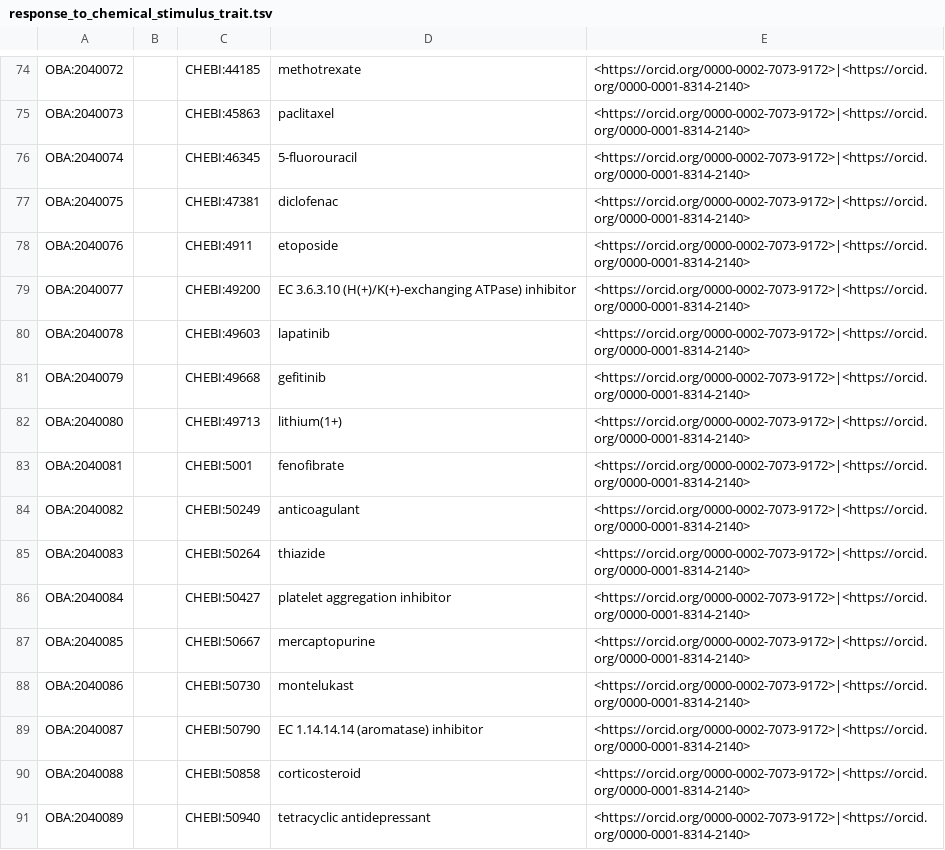
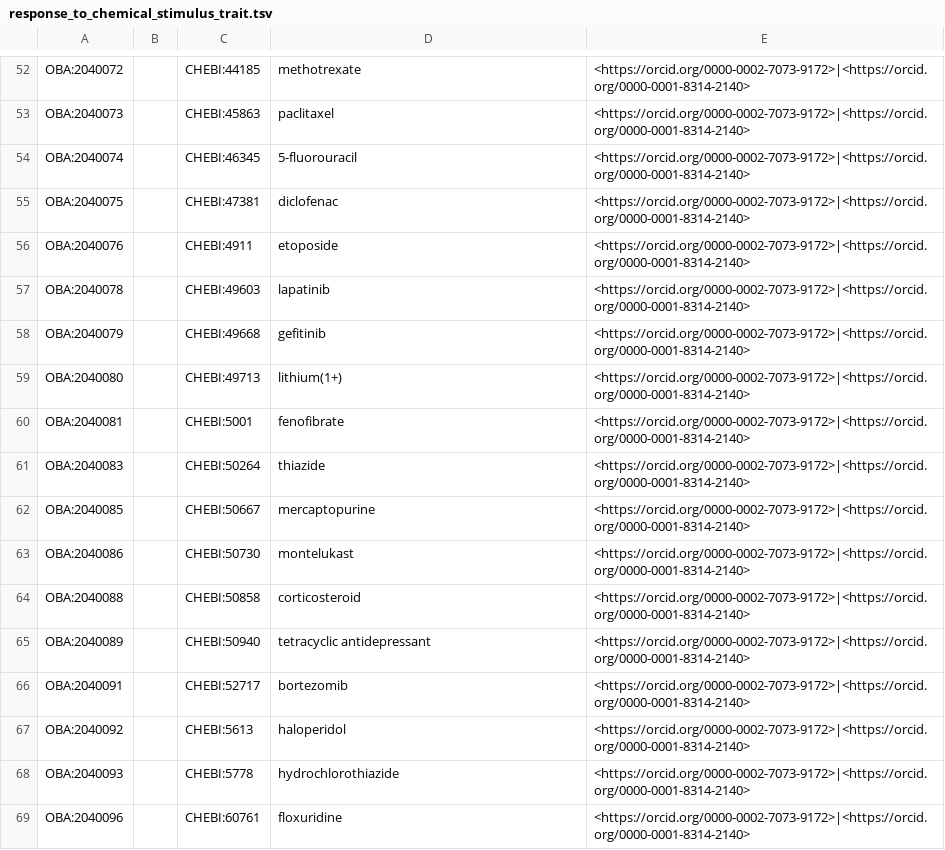
Before and after one commit to obophenotype/bio-attribute-ontology, a TSV file: src/patterns/data/default/response_to_chemical_stimulus_trait.tsv, drawn as a sheet; only a part is shown, gaps mark what is left out; the shorter side is filled out with more unchanged rows; the diff covers the shown part only.

Commit message:
Remove CHEBI role classes from table
If applied, this commit partially addresses #87.

```diff
--- a/src/patterns/data/default/response_to_chemical_stimulus_trait.tsv
+++ b/src/patterns/data/default/response_to_chemical_stimulus_trait.tsv
@@ -78,3 +56,2 @@ OBA:2040075		CHEBI:47381	diclofenac	<https://orcid.org/0000-0002-7073-9172>|<htt
 OBA:2040076		CHEBI:4911	etoposide	<https://orcid.org/0000-0002-7073-9172>|<https://orcid.org/0000-0001-8314-2140>
-OBA:2040077		CHEBI:49200	EC 3.6.3.10 (H(+)/K(+)-exchanging ATPase) inhibitor	<https://orcid.org/0000-0002-7073-9172>|<https://orcid.org/0000-0001-8314-2140>
 OBA:2040078		CHEBI:49603	lapatinib	<https://orcid.org/0000-0002-7073-9172>|<https://orcid.org/0000-0001-8314-2140>
@@ -83,8 +60,5 @@ OBA:2040080		CHEBI:49713	lithium(1+)	<https://orcid.org/0000-0002-7073-9172>|<ht
 OBA:2040081		CHEBI:5001	fenofibrate	<https://orcid.org/0000-0002-7073-9172>|<https://orcid.org/0000-0001-8314-2140>
-OBA:2040082		CHEBI:50249	anticoagulant	<https://orcid.org/0000-0002-7073-9172>|<https://orcid.org/0000-0001-8314-2140>
 OBA:2040083		CHEBI:50264	thiazide	<https://orcid.org/0000-0002-7073-9172>|<https://orcid.org/0000-0001-8314-2140>
-OBA:2040084		CHEBI:50427	platelet aggregation inhibitor	<https://orcid.org/0000-0002-7073-9172>|<https://orcid.org/0000-0001-8314-2140>
 OBA:2040085		CHEBI:50667	mercaptopurine	<https://orcid.org/0000-0002-7073-9172>|<https://orcid.org/0000-0001-8314-2140>
 OBA:2040086		CHEBI:50730	montelukast	<https://orcid.org/0000-0002-7073-9172>|<https://orcid.org/0000-0001-8314-2140>
-OBA:2040087		CHEBI:50790	EC 1.14.14.14 (aromatase) inhibitor	<https://orcid.org/0000-0002-7073-9172>|<https://orcid.org/0000-0001-8314-2140>
 OBA:2040088		CHEBI:50858	corticosteroid	<https://orcid.org/0000-0002-7073-9172>|<https://orcid.org/0000-0001-8314-2140>
```
Also changed, not shown: 28 removed rows elsewhere in this file.
